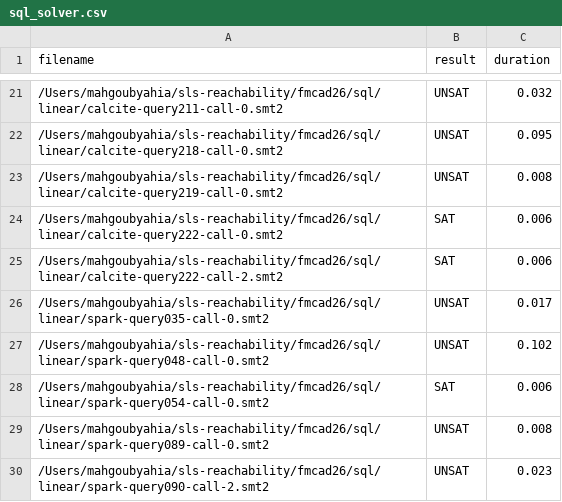
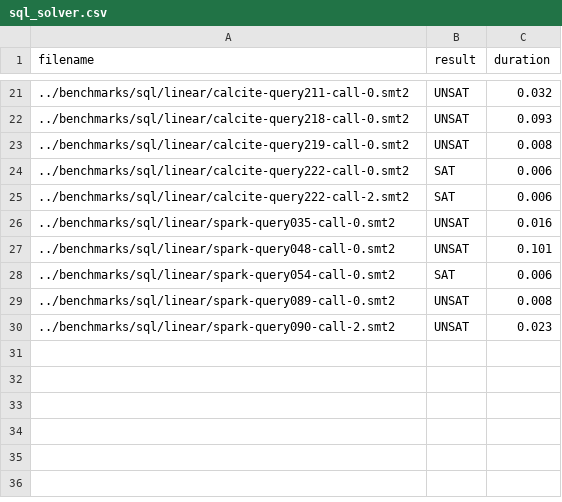
Before and after one commit to mudathirmahgoub/SQLSolver, a CSV file: sql_solver.csv, drawn as a sheet; only a part is shown, gaps mark what is left out; the diff covers the shown part only.

```diff
--- a/sql_solver.csv
+++ b/sql_solver.csv
@@ -21,10 +21,10 @@ filename,result,duration
-/Users/mahgoubyahia/sls-reachability/fmcad26/sql/linear/calcite-query211-call-0.smt2,UNSAT,0.032
-/Users/mahgoubyahia/sls-reachability/fmcad26/sql/linear/calcite-query218-call-0.smt2,UNSAT,0.095
-/Users/mahgoubyahia/sls-reachability/fmcad26/sql/linear/calcite-query219-call-0.smt2,UNSAT,0.008
-/Users/mahgoubyahia/sls-reachability/fmcad26/sql/linear/calcite-query222-call-0.smt2,SAT,0.006
-/Users/mahgoubyahia/sls-reachability/fmcad26/sql/linear/calcite-query222-call-2.smt2,SAT,0.006
-/Users/mahgoubyahia/sls-reachability/fmcad26/sql/linear/spark-query035-call-0.smt2,UNSAT,0.017
-/Users/mahgoubyahia/sls-reachability/fmcad26/sql/linear/spark-query048-call-0.smt2,UNSAT,0.102
-/Users/mahgoubyahia/sls-reachability/fmcad26/sql/linear/spark-query054-call-0.smt2,SAT,0.006
-/Users/mahgoubyahia/sls-reachability/fmcad26/sql/linear/spark-query089-call-0.smt2,UNSAT,0.008
-/Users/mahgoubyahia/sls-reachability/fmcad26/sql/linear/spark-query090-call-2.smt2,UNSAT,0.023
+../benchmarks/sql/linear/calcite-query211-call-0.smt2,UNSAT,0.032
+../benchmarks/sql/linear/calcite-query218-call-0.smt2,UNSAT,0.093
+../benchmarks/sql/linear/calcite-query219-call-0.smt2,UNSAT,0.008
+../benchmarks/sql/linear/calcite-query222-call-0.smt2,SAT,0.006
+../benchmarks/sql/linear/calcite-query222-call-2.smt2,SAT,0.006
+../benchmarks/sql/linear/spark-query035-call-0.smt2,UNSAT,0.016
+../benchmarks/sql/linear/spark-query048-call-0.smt2,UNSAT,0.101
+../benchmarks/sql/linear/spark-query054-call-0.smt2,SAT,0.006
+../benchmarks/sql/linear/spark-query089-call-0.smt2,UNSAT,0.008
+../benchmarks/sql/linear/spark-query090-call-2.smt2,UNSAT,0.023
```
Also changed, not shown: 14 added rows, 14 removed rows and 5 edited cells elsewhere in this file, 6 other files.
